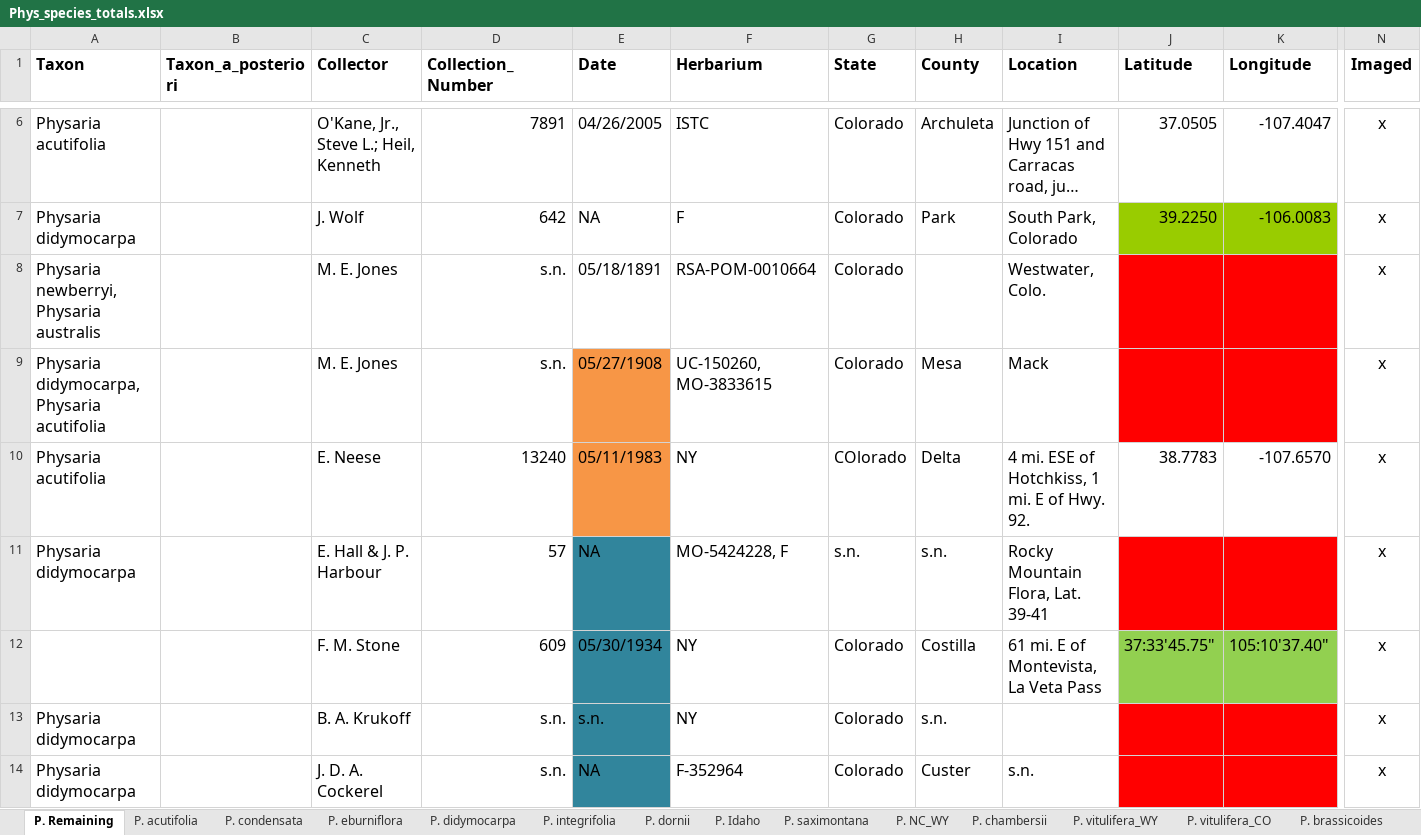
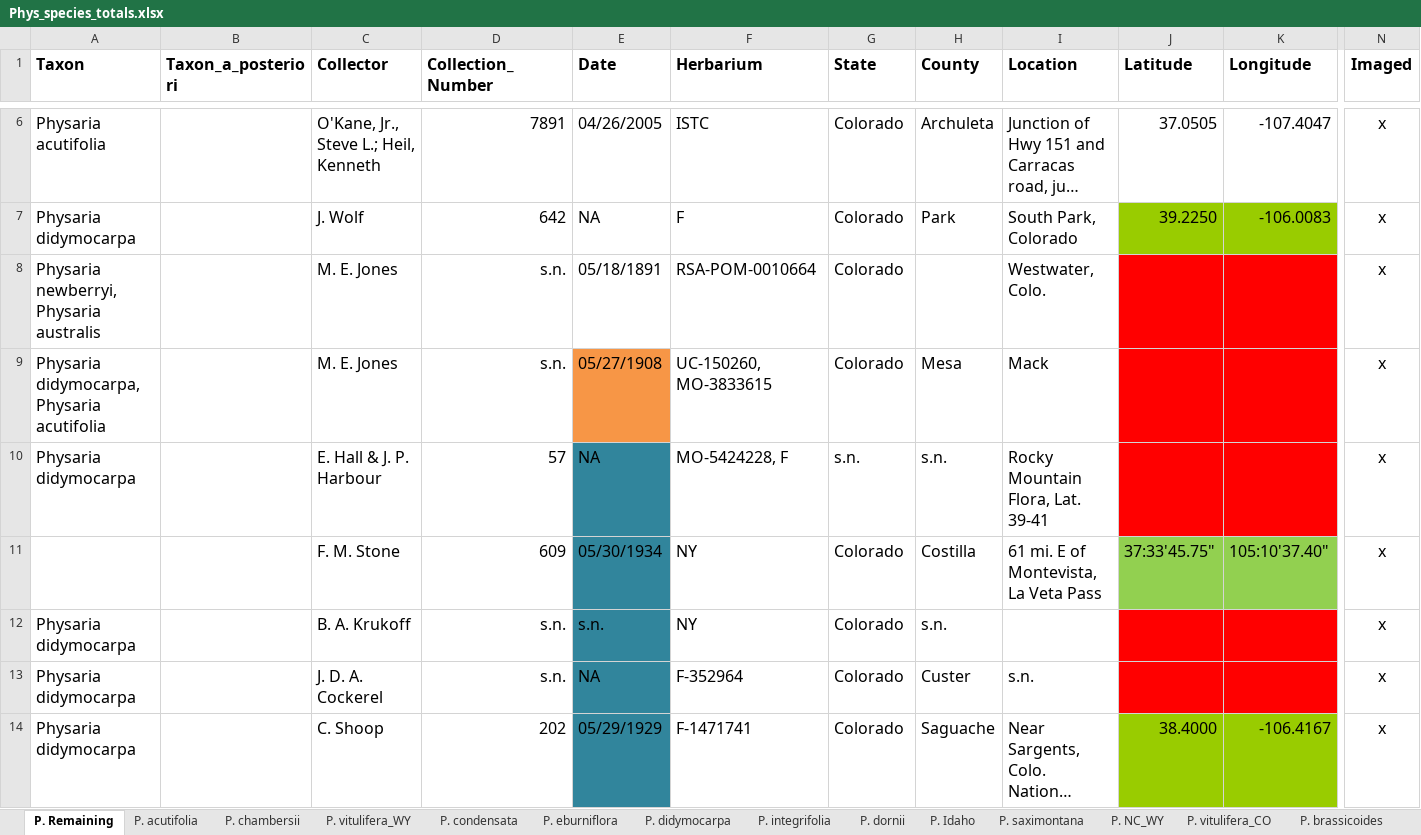
Before and after one commit to jasonratcliff/thesis, an Excel workbook: Phys_species_totals.xlsx, sheet P. Remaining, drawn as a sheet; only a part is shown, gaps mark what is left out; the shorter side is filled out with more unchanged rows; long unchanged cells end in …; values as stored, in another font and other column widths than the file's, no borders; rows hold the shown columns only; the diff covers the shown part only; the diff names each change by its address in the sheet, - before the commit and + after, or states it on an @@ line.

Commit message:
Added Colorado P. acutifolia specimens to appendix .tex file.

```diff
--- a/Phys_species_totals.xlsx (sheet P. Remaining)
+++ b/Phys_species_totals.xlsx (sheet P. Remaining)
@@ sheet tab order changed: P. Remaining | P. acutifolia | P. chambersii | P. vitulifera_WY | P. condensata | P. eburniflora | P. didymocarpa | P. integrifolia | P. dornii | P. Idaho | P. saximontana | P. NC_WY | P. vitulifera_CO | P. brassicoides @@
-row 10: Physaria acutifolia |  | E. Neese | 13240 | 05/11/1983 | NY | COlorado | Delta | 4 mi. ESE of Hotchkiss, 1 mi. E of Hwy. 92. | 38.7783 | -107.6570 | x
```
Also changed, not shown: 4 removed rows elsewhere in this sheet, sheet P. acutifolia, sheet P. NC_WY, 1 other file.
